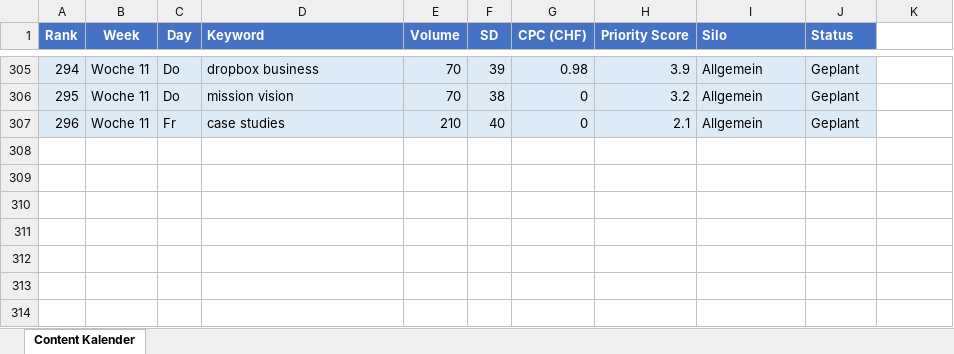
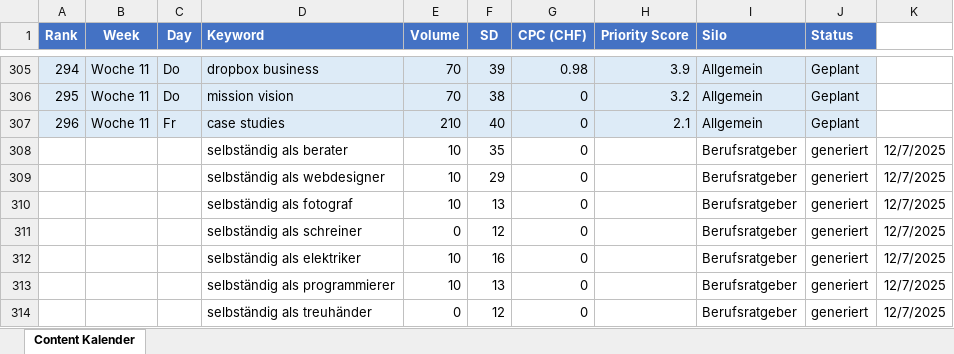
Before and after one commit to stalderrom/selbstaendig-schweiz, an Excel workbook: CONTENT-KALENDER-KOMPLETT.xlsx, sheet Content Kalender, drawn as a sheet; only a part is shown, gaps mark what is left out; values as stored, in another font and other column widths than the file's, no borders; the diff covers the shown part only; the diff names each change by its address in the sheet, - before the commit and + after, or states it on an @@ line.

```diff
--- a/CONTENT-KALENDER-KOMPLETT.xlsx (sheet Content Kalender)
+++ b/CONTENT-KALENDER-KOMPLETT.xlsx (sheet Content Kalender)
+row 308:  |  |  | selbständig als berater | 10 | 35 | 0 |  | Berufsratgeber | generiert | 12/7/2025
+row 309:  |  |  | selbständig als webdesigner | 10 | 29 | 0 |  | Berufsratgeber | generiert | 12/7/2025
+row 310:  |  |  | selbständig als fotograf | 10 | 13 | 0 |  | Berufsratgeber | generiert | 12/7/2025
+row 311:  |  |  | selbständig als schreiner | 0 | 12 | 0 |  | Berufsratgeber | generiert | 12/7/2025
+row 312:  |  |  | selbständig als elektriker | 10 | 16 | 0 |  | Berufsratgeber | generiert | 12/7/2025
+row 313:  |  |  | selbständig als programmierer | 10 | 13 | 0 |  | Berufsratgeber | generiert | 12/7/2025
+row 314:  |  |  | selbständig als treuhänder | 0 | 12 | 0 |  | Berufsratgeber | generiert | 12/7/2025
```
Also changed, not shown: 46 edited cells and cell formats elsewhere in this sheet, 19 other files.
